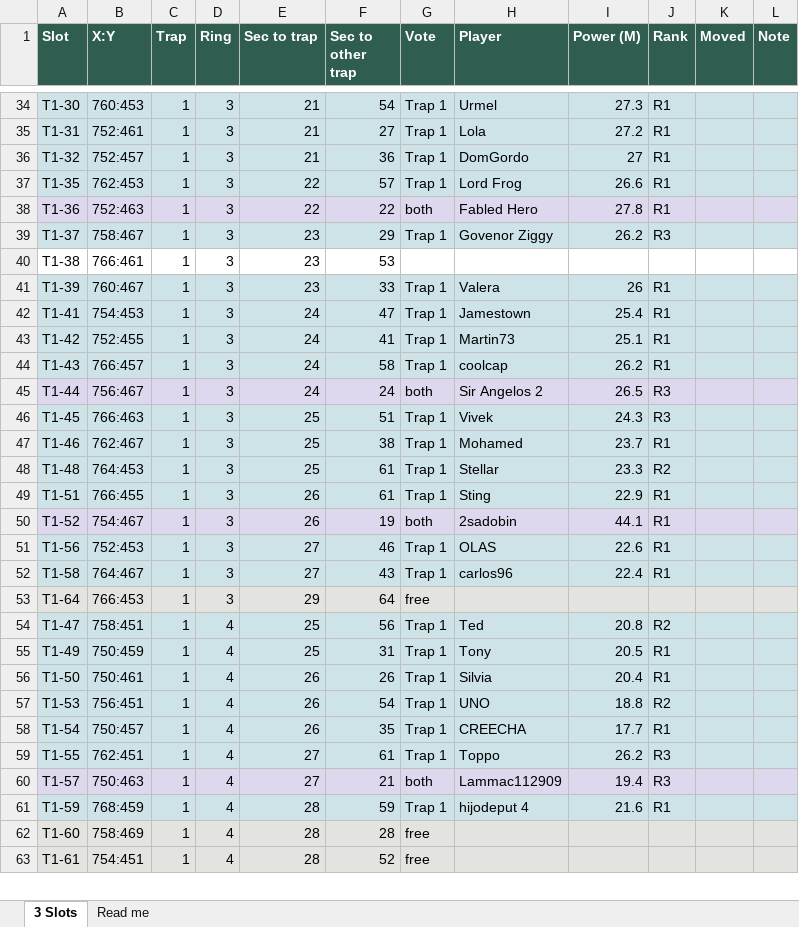
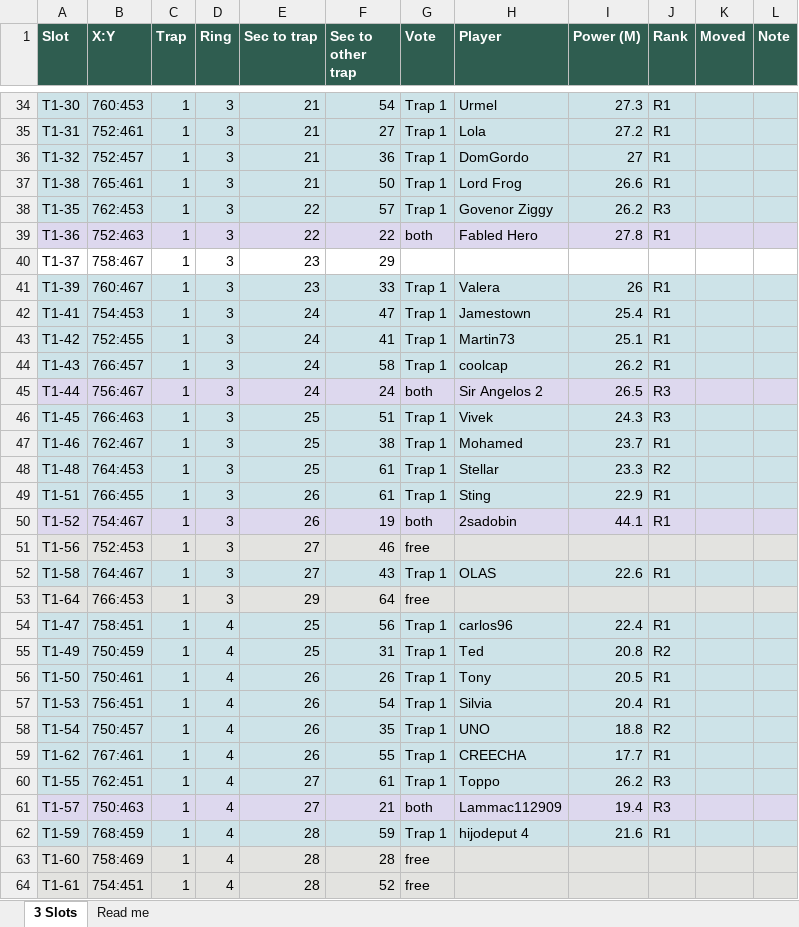
Before and after one commit to MarsmanKingshot/gld-hive-2to1, an Excel workbook: hive_workbook_design5.xlsx, sheet 3 Slots, drawn as a sheet; only a part is shown, gaps mark what is left out; values as stored, in another font and other column widths than the file's, no borders; removed rows and columns are numbered as before the commit, all else as after; the diff covers the shown part only; the diff names each change by its address in the sheet, - before the commit and + after, or states it on an @@ line.

```diff
--- a/hive_workbook_design5.xlsx (sheet 3 Slots)
+++ b/hive_workbook_design5.xlsx (sheet 3 Slots)
+row 37: T1-38 | 765:461 | 1 | 3 | 21 | 50 | Trap 1 | Lord Frog | 26.6 | R1
-H38 (Player): Lord Frog
+H38 (Player): Govenor Ziggy
-I38 (Power (M)): 26.6
+I38 (Power (M)): 26.2
-J38 (Rank): R1
+J38 (Rank): R3
-A40:L40 fill: #CDE3E8
+A40:L40 fill: none
-G40 (Vote): Trap 1
+G40 (Vote): (empty)
-H40 (Player): Govenor Ziggy
+H40 (Player): (empty)
-I40 (Power (M)): 26.2
+I40 (Power (M)): (empty)
-J40 (Rank): R3
+J40 (Rank): (empty)
-row 40: T1-38 | 766:461 | 1 | 3 | 23 | 53
-G51 (Vote): Trap 1
+G51 (Vote): free
-H51 (Player): OLAS
+H51 (Player): (empty)
-I51 (Power (M)): 22.6
+I51 (Power (M)): (empty)
-J51 (Rank): R1
+J51 (Rank): (empty)
-H52 (Player): carlos96
+H52 (Player): OLAS
-I52 (Power (M)): 22.4
+I52 (Power (M)): 22.6
-H54 (Player): Ted
+H54 (Player): carlos96
-I54 (Power (M)): 20.8
+I54 (Power (M)): 22.4
-J54 (Rank): R2
+J54 (Rank): R1
-H55 (Player): Tony
+H55 (Player): Ted
-I55 (Power (M)): 20.5
+I55 (Power (M)): 20.8
-J55 (Rank): R1
+J55 (Rank): R2
-H56 (Player): Silvia
+H56 (Player): Tony
-I56 (Power (M)): 20.4
+I56 (Power (M)): 20.5
-H57 (Player): UNO
+H57 (Player): Silvia
-I57 (Power (M)): 18.8
+I57 (Power (M)): 20.4
-J57 (Rank): R2
+J57 (Rank): R1
-H58 (Player): CREECHA
+H58 (Player): UNO
-I58 (Power (M)): 17.7
+I58 (Power (M)): 18.8
-J58 (Rank): R1
+J58 (Rank): R2
+row 59: T1-62 | 767:461 | 1 | 4 | 26 | 55 | Trap 1 | CREECHA | 17.7 | R1
```
Also changed, not shown: 1 removed row elsewhere in this sheet, 7 other files.
